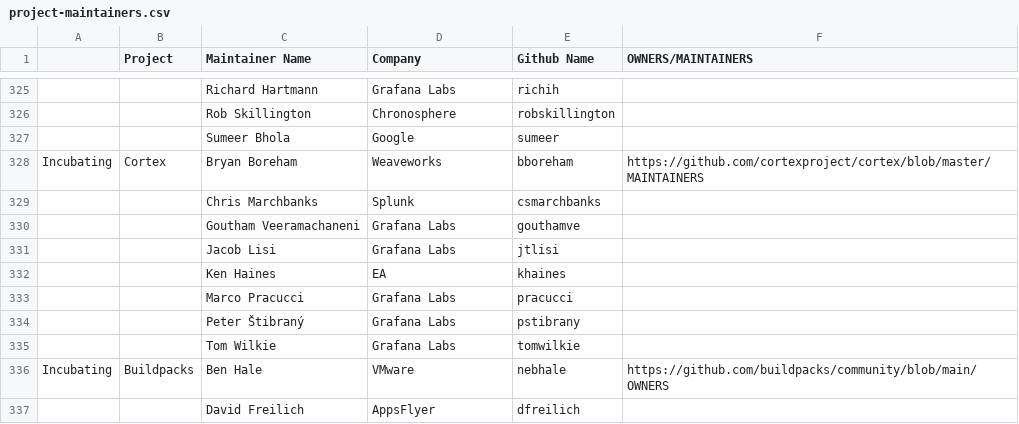
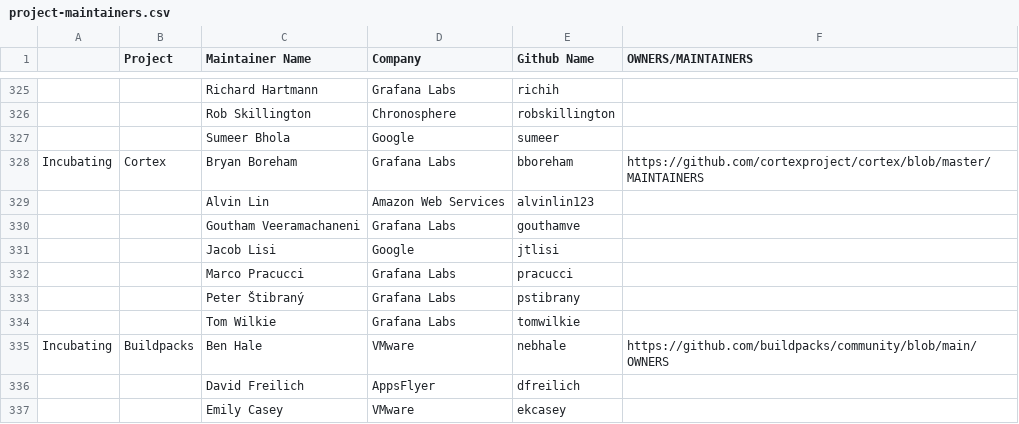
Before and after one commit to apreuavar6/cncf-foundation, a CSV file: project-maintainers.csv, drawn as a sheet; only a part is shown, gaps mark what is left out; the shorter side is filled out with more unchanged rows; removed rows and columns are numbered as before the commit, all else as after; the diff names each change by its address in the sheet, - before the commit and + after, or states it on an @@ line.

Commit message:
Update Cortex maintainers
Bring into line with https://github.com/cortexproject/cortex/blob/1b7b74995b3e03f4bf351503372be9107c79bf76/MAINTAINERS.
Some people have moved company, some added, some removed.

Signed-off-by: Bryan Boreham <bjboreham@gmail.com>

```diff
--- a/project-maintainers.csv
+++ b/project-maintainers.csv
-D328 (Company): Weaveworks
+D328 (Company): Grafana Labs
-row 329:  |  | Chris Marchbanks | Splunk | csmarchbanks
+row 329:  |  | Alvin Lin | Amazon Web Services | alvinlin123
-D331 (Company): Grafana Labs
+D331 (Company): Google
-row 332:  |  | Ken Haines | EA | khaines
```
